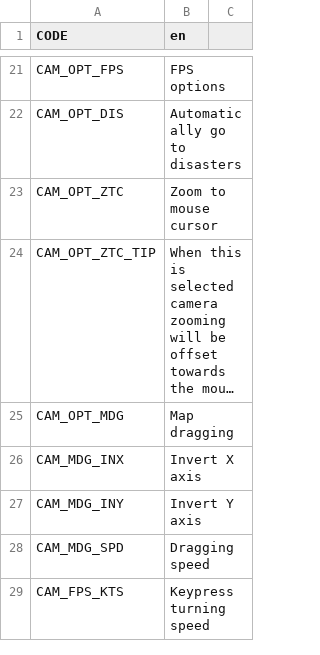
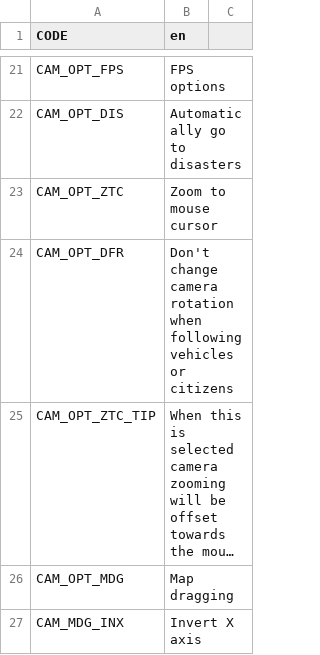
Before and after one commit to algernon-A/ACME, a CSV file: Translations/en.csv, drawn as a sheet; only a part is shown, gaps mark what is left out; the shorter side is filled out with more unchanged rows; long unchanged cells end in …; the diff names each change by its address in the sheet, - before the commit and + after, or states it on an @@ line.

Commit message:
Add option to disable automatic camera rotation when following a target.

```diff
--- a/Translations/en.csv
+++ b/Translations/en.csv
+row 24: CAM_OPT_DFR | Don't change camera rotation when following vehicles or citizens
```
Also changed, not shown: 6 other files.
